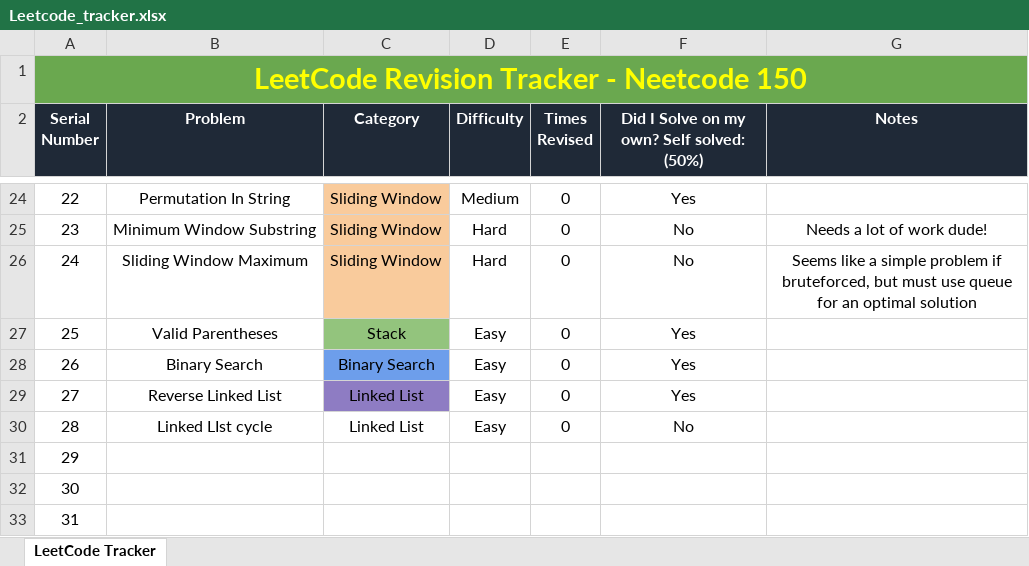
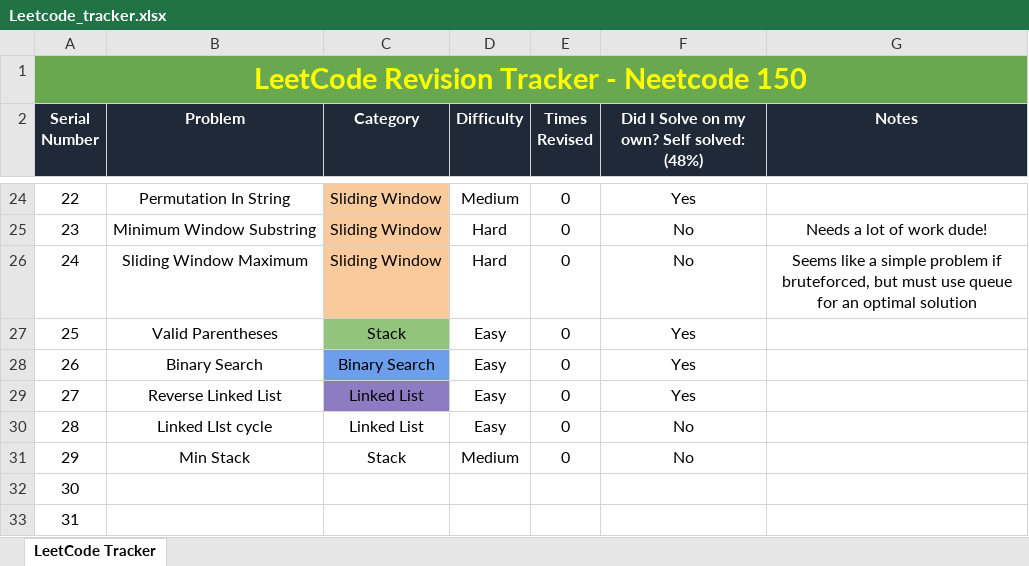
Before and after one commit to tejasprasadd/Leetcode, an Excel workbook: Leetcode_tracker.xlsx, sheet LeetCode Tracker, drawn as a sheet; only a part is shown, gaps mark what is left out; values as stored, in another font and other column widths than the file's, no borders; charts and pictures and conditional formats not drawn; the diff names each change by its address in the sheet, - before the commit and + after, or states it on an @@ line.

```diff
--- a/Leetcode_tracker.xlsx (sheet LeetCode Tracker)
+++ b/Leetcode_tracker.xlsx (sheet LeetCode Tracker)
-F2: Did I Solve on my own? Self solved: (50%)
+F2: Did I Solve on my own? Self solved: (48%)
-B31 (Problem): (empty)
+B31 (Problem): Min Stack
-C31 (Category): (empty)
+C31 (Category): Stack
-D31 (Difficulty): (empty)
+D31 (Difficulty): Medium
-E31 (Times Revised): (empty)
+E31 (Times Revised): 0
-F31: (empty)
+F31: No
```
Also changed, not shown: 3 other files.
